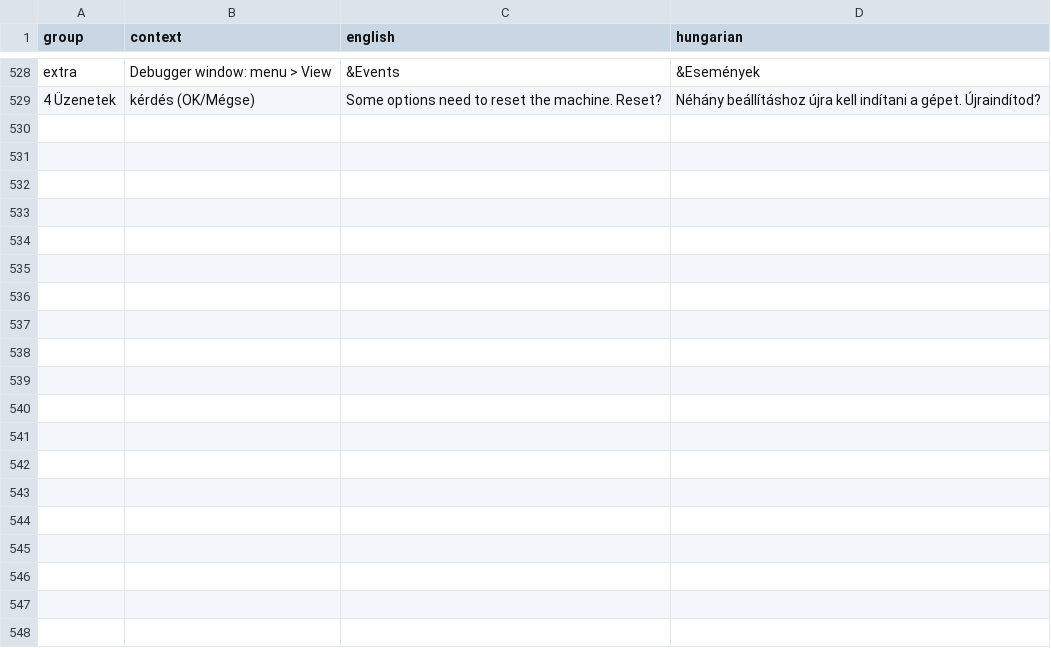
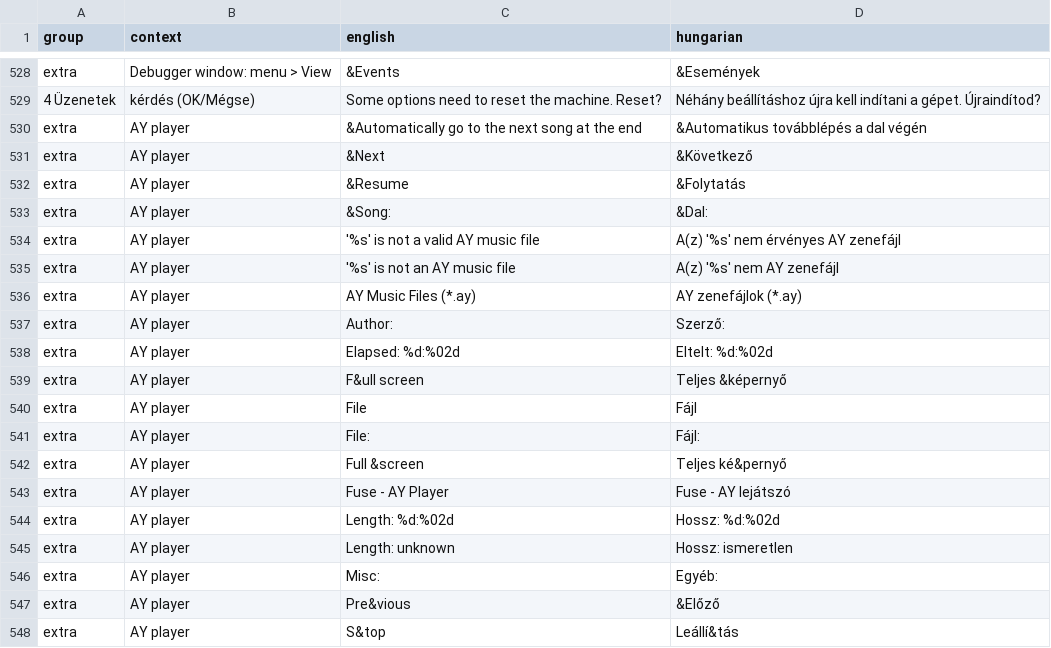
Before and after one commit to Viktor318/fuse, a TSV file: translations/hu.tsv, drawn as a sheet; only a part is shown, gaps mark what is left out; the diff covers the shown part only; the diff names each change by its address in the sheet, - before the commit and + after, or states it on an @@ line.

```diff
--- a/translations/hu.tsv
+++ b/translations/hu.tsv
+row 530: extra | AY player | &Automatically go to the next song at the end | &Automatikus továbblépés a dal végén
+row 531: extra | AY player | &Next | &Következő
+row 532: extra | AY player | &Resume | &Folytatás
+row 533: extra | AY player | &Song: | &Dal:
+row 534: extra | AY player | '%s' is not a valid AY music file | A(z) '%s' nem érvényes AY zenefájl
+row 535: extra | AY player | '%s' is not an AY music file | A(z) '%s' nem AY zenefájl
+row 536: extra | AY player | AY Music Files (*.ay) | AY zenefájlok (*.ay)
+row 537: extra | AY player | Author: | Szerző:
+row 538: extra | AY player | Elapsed: %d:%02d | Eltelt: %d:%02d
+row 539: extra | AY player | F&ull screen | Teljes &képernyő
+row 540: extra | AY player | File | Fájl
+row 541: extra | AY player | File: | Fájl:
+row 542: extra | AY player | Full &screen | Teljes ké&pernyő
+row 543: extra | AY player | Fuse - AY Player | Fuse - AY lejátszó
+row 544: extra | AY player | Length: %d:%02d | Hossz: %d:%02d
+row 545: extra | AY player | Length: unknown | Hossz: ismeretlen
+row 546: extra | AY player | Misc: | Egyéb:
+row 547: extra | AY player | Pre&vious | &Előző
+row 548: extra | AY player | S&top | Leállí&tás
```
Also changed, not shown: 11 added rows elsewhere in this file, 16 other files.
